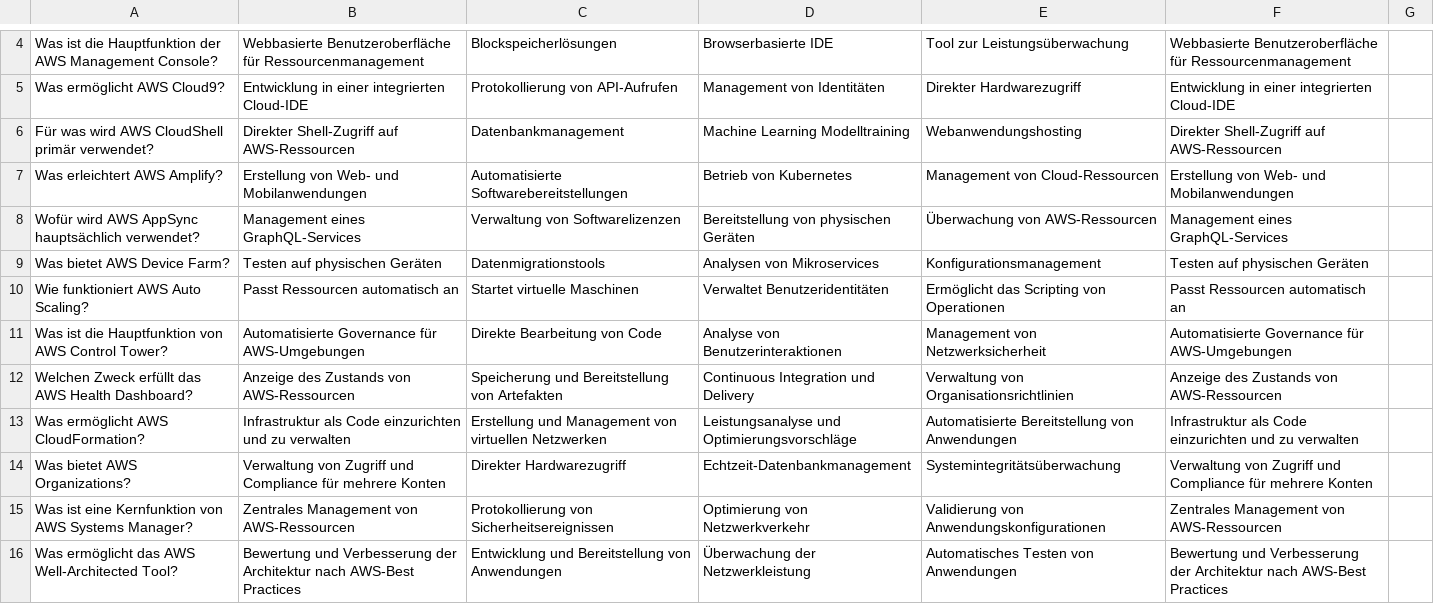
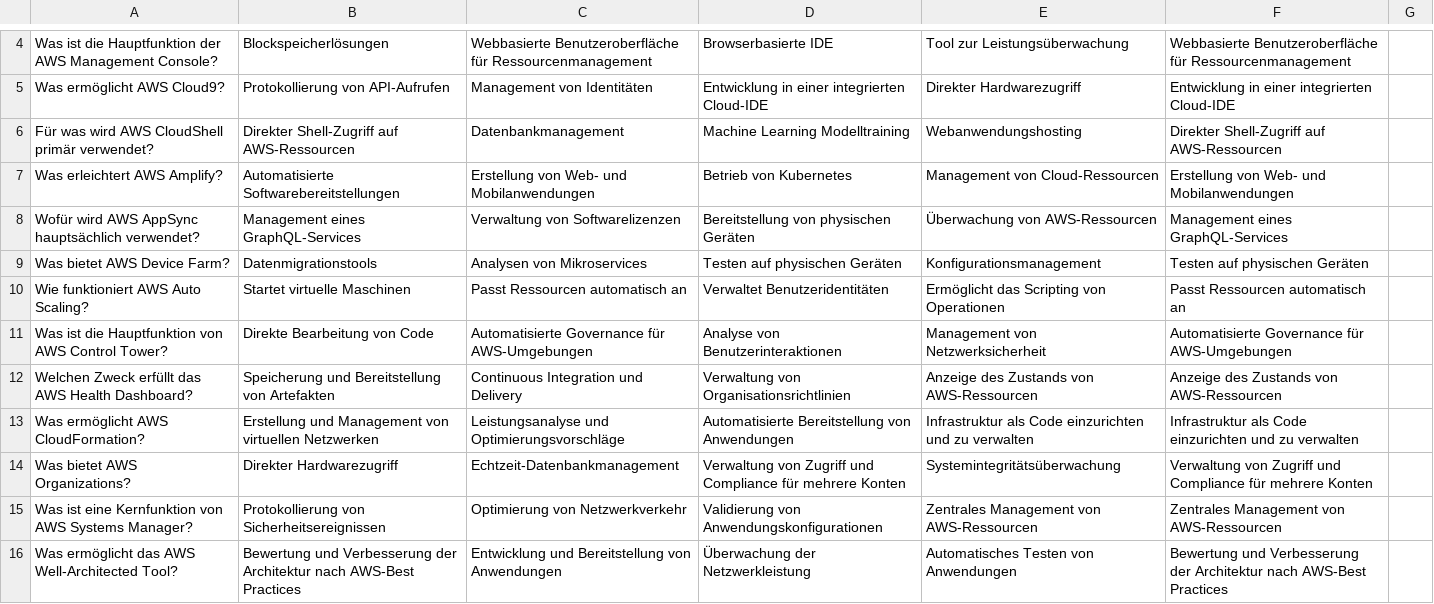
Before and after one commit to TechstarterGmbH/24-03-ON, a CSV file: modules/01/08_cloud_vorbereitung/06_aufgaben_wdh_2/aufgabe-01.csv, drawn as a sheet; only a part is shown, gaps mark what is left out; the diff covers the shown part only; the diff names each change by its address in the sheet, - before the commit and + after, or states it on an @@ line.

```diff
--- a/modules/01/08_cloud_vorbereitung/06_aufgaben_wdh_2/aufgabe-01.csv
+++ b/modules/01/08_cloud_vorbereitung/06_aufgaben_wdh_2/aufgabe-01.csv
-B4: Webbasierte Benutzeroberfläche für Ressourcenmanagement
+B4: Blockspeicherlösungen
-C4: Blockspeicherlösungen
+C4: Webbasierte Benutzeroberfläche für Ressourcenmanagement
-B5: Entwicklung in einer integrierten Cloud-IDE
+B5: Protokollierung von API-Aufrufen
-C5: Protokollierung von API-Aufrufen
+C5: Management von Identitäten
-D5: Management von Identitäten
+D5: Entwicklung in einer integrierten Cloud-IDE
-B7: Erstellung von Web- und Mobilanwendungen
+B7: Automatisierte Softwarebereitstellungen
-C7: Automatisierte Softwarebereitstellungen
+C7: Erstellung von Web- und Mobilanwendungen
-B9: Testen auf physischen Geräten
+B9: Datenmigrationstools
-C9: Datenmigrationstools
+C9: Analysen von Mikroservices
-D9: Analysen von Mikroservices
+D9: Testen auf physischen Geräten
-B10: Passt Ressourcen automatisch an
+B10: Startet virtuelle Maschinen
-C10: Startet virtuelle Maschinen
+C10: Passt Ressourcen automatisch an
-B11: Automatisierte Governance für AWS-Umgebungen
+B11: Direkte Bearbeitung von Code
-C11: Direkte Bearbeitung von Code
+C11: Automatisierte Governance für AWS-Umgebungen
-B12: Anzeige des Zustands von AWS-Ressourcen
+B12: Speicherung und Bereitstellung von Artefakten
-C12: Speicherung und Bereitstellung von Artefakten
+C12: Continuous Integration und Delivery
-D12: Continuous Integration und Delivery
+D12: Verwaltung von Organisationsrichtlinien
-E12: Verwaltung von Organisationsrichtlinien
+E12: Anzeige des Zustands von AWS-Ressourcen
-B13: Infrastruktur als Code einzurichten und zu verwalten
+B13: Erstellung und Management von virtuellen Netzwerken
-C13: Erstellung und Management von virtuellen Netzwerken
+C13: Leistungsanalyse und Optimierungsvorschläge
-D13: Leistungsanalyse und Optimierungsvorschläge
+D13: Automatisierte Bereitstellung von Anwendungen
-E13: Automatisierte Bereitstellung von Anwendungen
+E13: Infrastruktur als Code einzurichten und zu verwalten
-B14: Verwaltung von Zugriff und Compliance für mehrere Konten
+B14: Direkter Hardwarezugriff
-C14: Direkter Hardwarezugriff
+C14: Echtzeit-Datenbankmanagement
-D14: Echtzeit-Datenbankmanagement
+D14: Verwaltung von Zugriff und Compliance für mehrere Konten
-B15: Zentrales Management von AWS-Ressourcen
+B15: Protokollierung von Sicherheitsereignissen
-C15: Protokollierung von Sicherheitsereignissen
+C15: Optimierung von Netzwerkverkehr
-D15: Optimierung von Netzwerkverkehr
+D15: Validierung von Anwendungskonfigurationen
-E15: Validierung von Anwendungskonfigurationen
+E15: Zentrales Management von AWS-Ressourcen
```
Also changed, not shown: 1 added row, 1 removed row and 6 edited cells elsewhere in this file, 1 other file.
